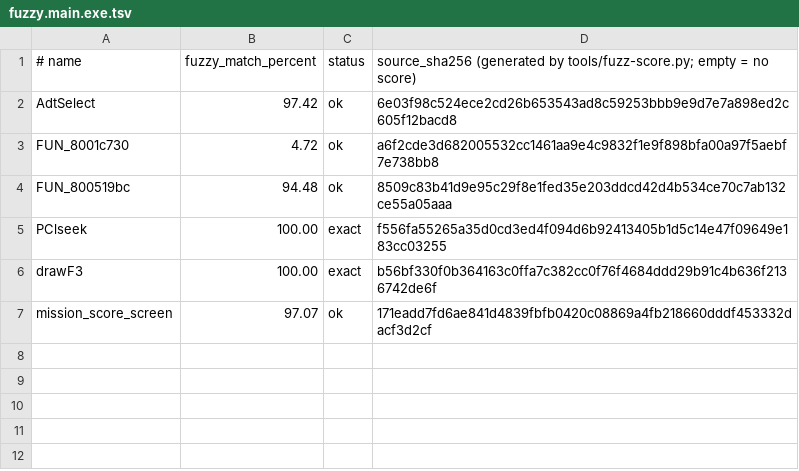
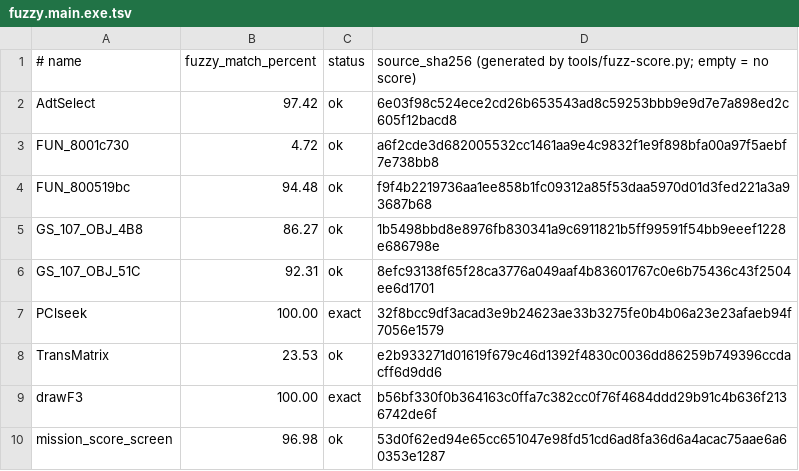
Before and after one commit to Fuuzetsu/tenchu-decomp, a TSV file: config/fuzzy.main.exe.tsv, drawn as a sheet.

```diff
--- a/config/fuzzy.main.exe.tsv
+++ b/config/fuzzy.main.exe.tsv
@@ -3,5 +3,8 @@ AdtSelect	97.42	ok	6e03f98c524ece2cd26b653543ad8c59253bbb9e9d7e7a898ed2c605f12ba
 FUN_8001c730	4.72	ok	a6f2cde3d682005532cc1461aa9e4c9832f1e9f898bfa00a97f5aebf7e738bb8
-FUN_800519bc	94.48	ok	8509c83b41d9e95c29f8e1fed35e203ddcd42d4b534ce70c7ab132ce55a05aaa
-PClseek	100.00	exact	f556fa55265a35d0cd3ed4f094d6b92413405b1d5c14e47f09649e183cc03255
+FUN_800519bc	94.48	ok	f9f4b2219736aa1ee858b1fc09312a85f53daa5970d01d3fed221a3a93687b68
+GS_107_OBJ_4B8	86.27	ok	1b5498bbd8e8976fb830341a9c6911821b5ff99591f54bb9eeef1228e686798e
+GS_107_OBJ_51C	92.31	ok	8efc93138f65f28ca3776a049aaf4b83601767c0e6b75436c43f2504ee6d1701
+PClseek	100.00	exact	32f8bcc9df3acad3e9b24623ae33b3275fe0b4b06a23e23afaeb94f7056e1579
+TransMatrix	23.53	ok	e2b933271d01619f679c46d1392f4830c0036dd86259b749396ccdacff6d9dd6
 drawF3	100.00	exact	b56bf330f0b364163c0ffa7c382cc0f76f4684ddd29b91c4b636f2136742de6f
-mission_score_screen	97.07	ok	171eadd7fd6ae841d4839fbfb0420c08869a4fb218660dddf453332dacf3d2cf
+mission_score_screen	96.98	ok	53d0f62ed94e65cc651047e98fd51cd6ad8fa36d6a4acac75aae6a60353e1287
```
